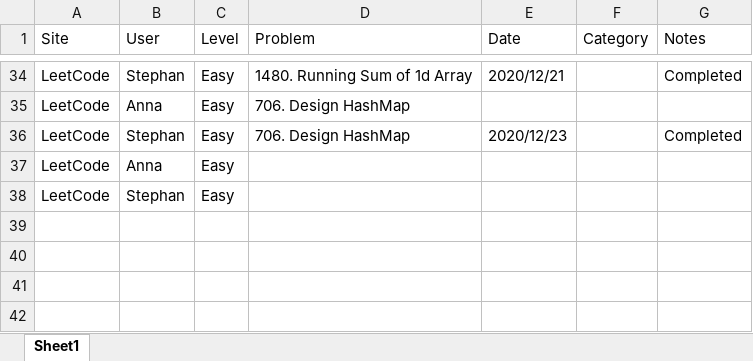
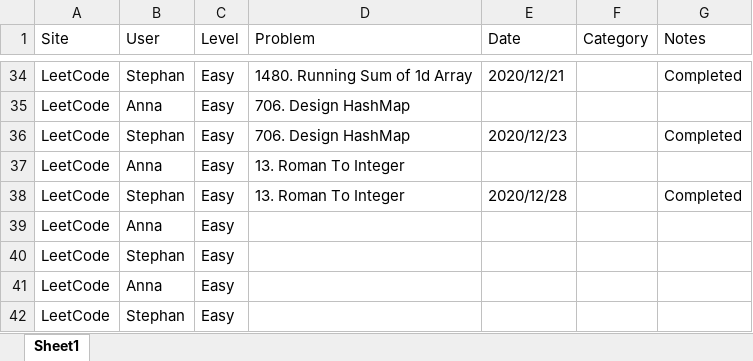
Before and after one commit to StephanGELo/Fun_Coding, an Excel workbook: Progress_Tracking.xlsx, sheet Sheet1, drawn as a sheet; only a part is shown, gaps mark what is left out; values as stored, in another font and other column widths than the file's, no borders; the diff names each change by its address in the sheet, - before the commit and + after, or states it on an @@ line.

Commit message:
practice: Solve Leetcode Problem#13 Roman To Integer

```diff
--- a/Progress_Tracking.xlsx (sheet Sheet1)
+++ b/Progress_Tracking.xlsx (sheet Sheet1)
+row 37: LeetCode | Anna | Easy | 13. Roman To Integer
+row 38: LeetCode | Stephan | Easy | 13. Roman To Integer | 2020/12/28 |  | Completed
+row 39: LeetCode | Anna | Easy
+row 40: LeetCode | Stephan | Easy
```
Also changed, not shown: 1 other file.
